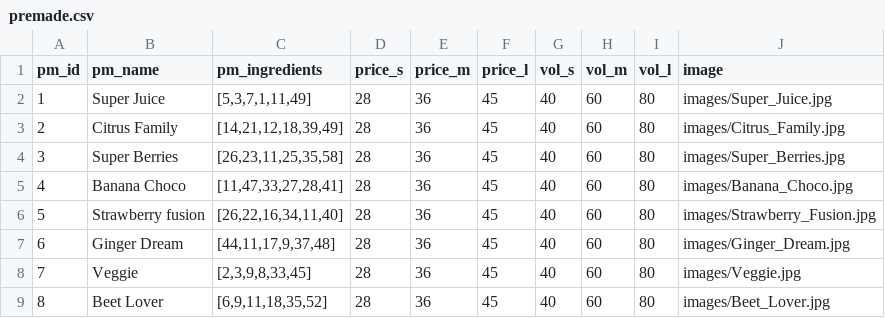
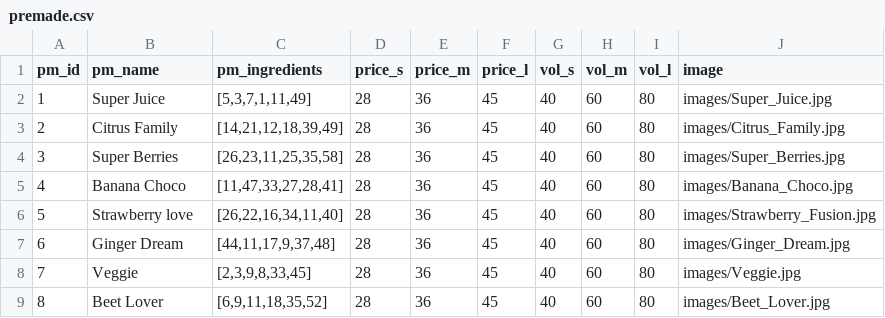
Before and after one commit to kejrun/KALASPINGLORNA, a CSV file: data/premade.csv, drawn as a sheet.

Commit message:
bug fix and premade design

```diff
--- a/data/premade.csv
+++ b/data/premade.csv
@@ -5,3 +5,3 @@ pm_id,pm_name,pm_ingredients,price_s,price_m,price_l,vol_s,vol_m,vol_l,image
 4,Banana Choco,"[11,47,33,27,28,41]",28,36,45,40,60,80,images/Banana_Choco.jpg
-5,Strawberry fusion,"[26,22,16,34,11,40]",28,36,45,40,60,80,images/Strawberry_Fusion.jpg
+5,Strawberry love,"[26,22,16,34,11,40]",28,36,45,40,60,80,images/Strawberry_Fusion.jpg
 6,Ginger Dream,"[44,11,17,9,37,48]",28,36,45,40,60,80,images/Ginger_Dream.jpg
```
Also changed, not shown: 2 other files.
